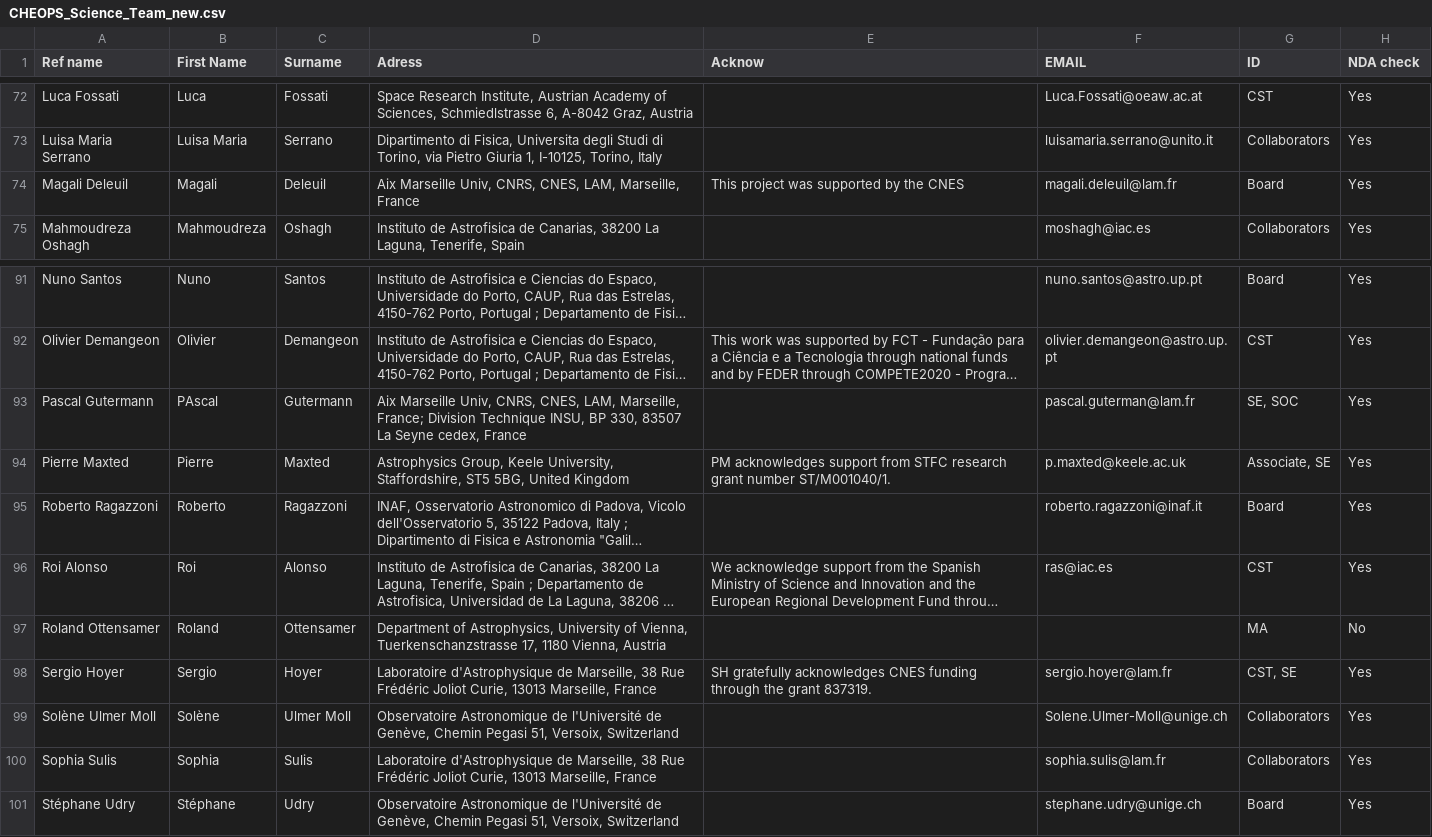
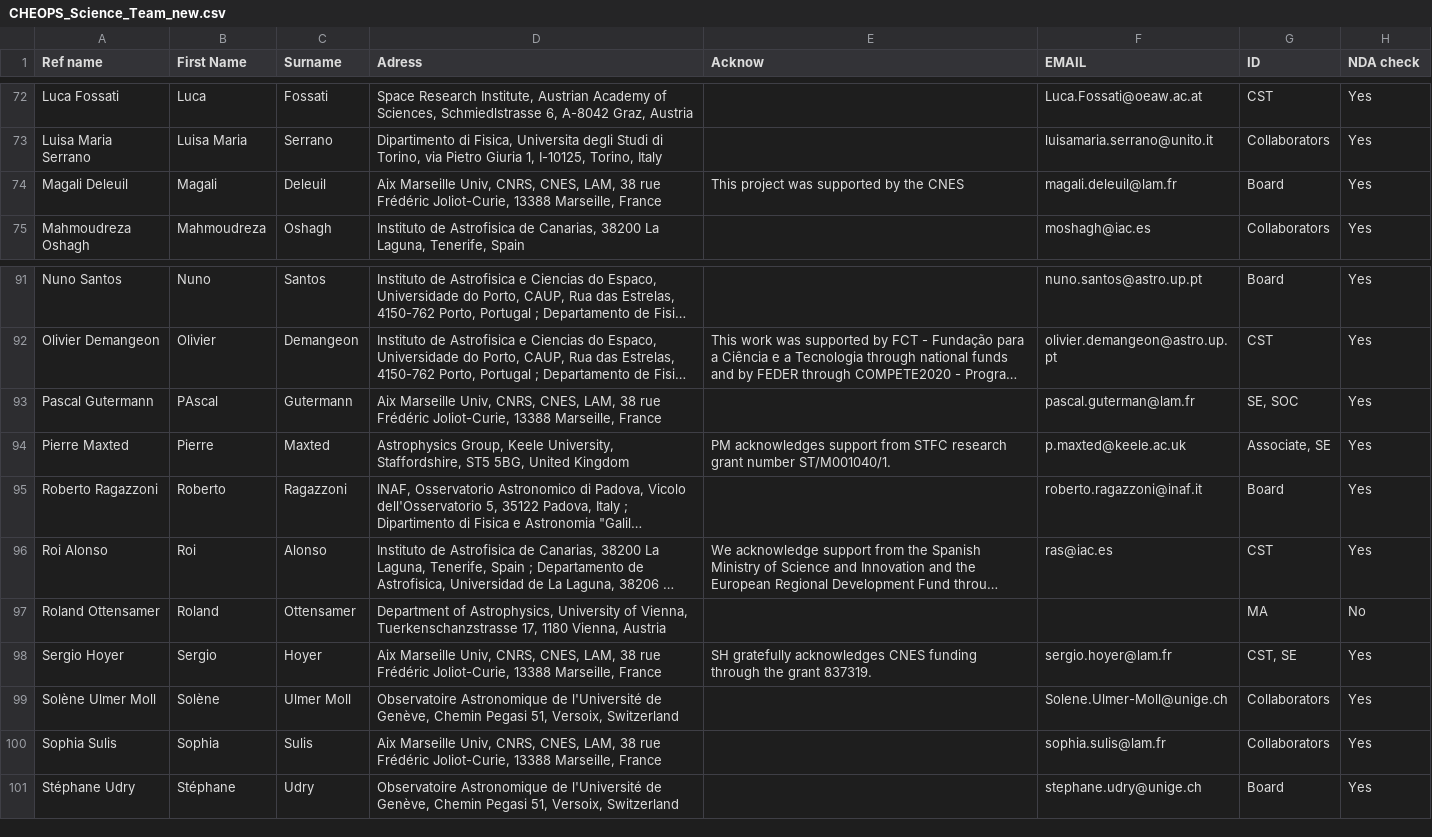
Before and after one commit to adleleu/author_list, a CSV file: CHEOPS_Science_Team_new.csv, drawn as a sheet; only a part is shown, gaps mark what is left out; long unchanged cells end in …; the diff names each change by its address in the sheet, - before the commit and + after, or states it on an @@ line.

Commit message:
LAM address corrected

```diff
--- a/CHEOPS_Science_Team_new.csv
+++ b/CHEOPS_Science_Team_new.csv
-D74 (Adress): …CNES, LAM, Marseille, France
+D74 (Adress): …CNES, LAM, 38 rue Frédéric Joliot-Curie, 13388 Marseille, France
-D93 (Adress): …CNES, LAM, Marseille, France; Division Technique INSU, BP 330, 83507 La Seyne cedex, France
+D93 (Adress): …CNES, LAM, 38 rue Frédéric Joliot-Curie, 13388 Marseille, France
-D98 (Adress): Laboratoire d'Astrophysique de Marseille, 38 Rue Frédéric Joliot Curie, 13013 Marseille, France
+D98 (Adress): Aix Marseille Univ, CNRS, CNES, LAM, 38 rue Frédéric Joliot-Curie, 13388 Marseille, France
-D100 (Adress): Laboratoire d'Astrophysique de Marseille, 38 Rue Frédéric Joliot Curie, 13013 Marseille, France
+D100 (Adress): Aix Marseille Univ, CNRS, CNES, LAM, 38 rue Frédéric Joliot-Curie, 13388 Marseille, France
```
